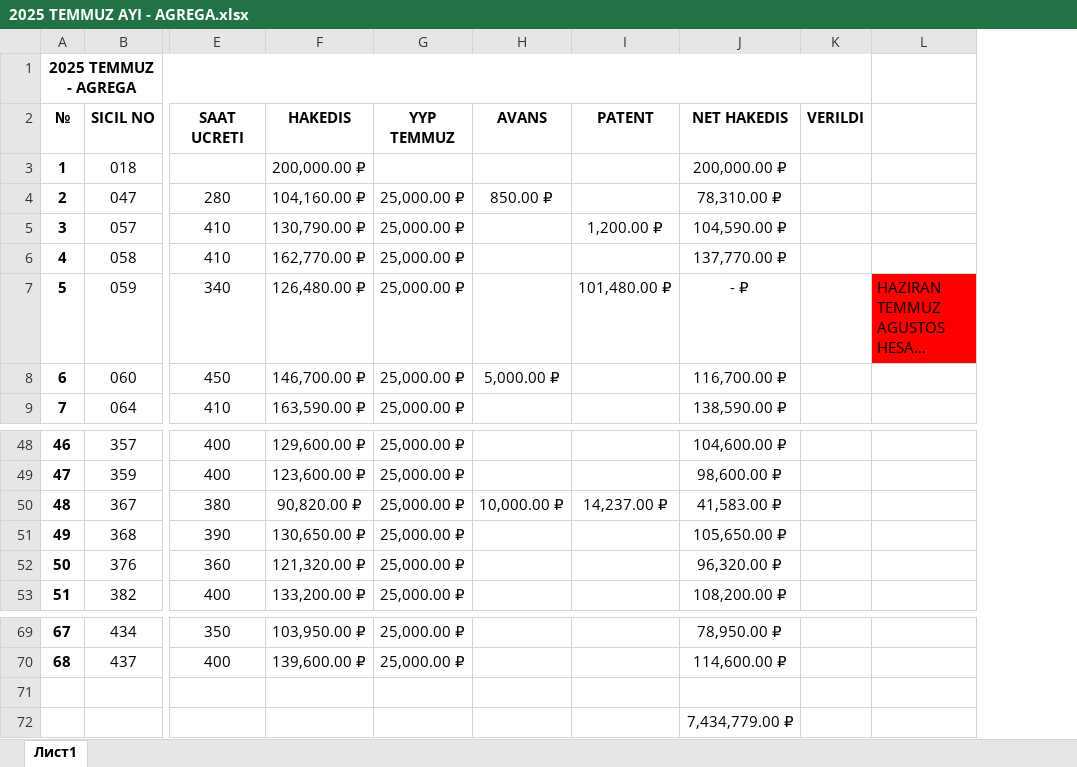
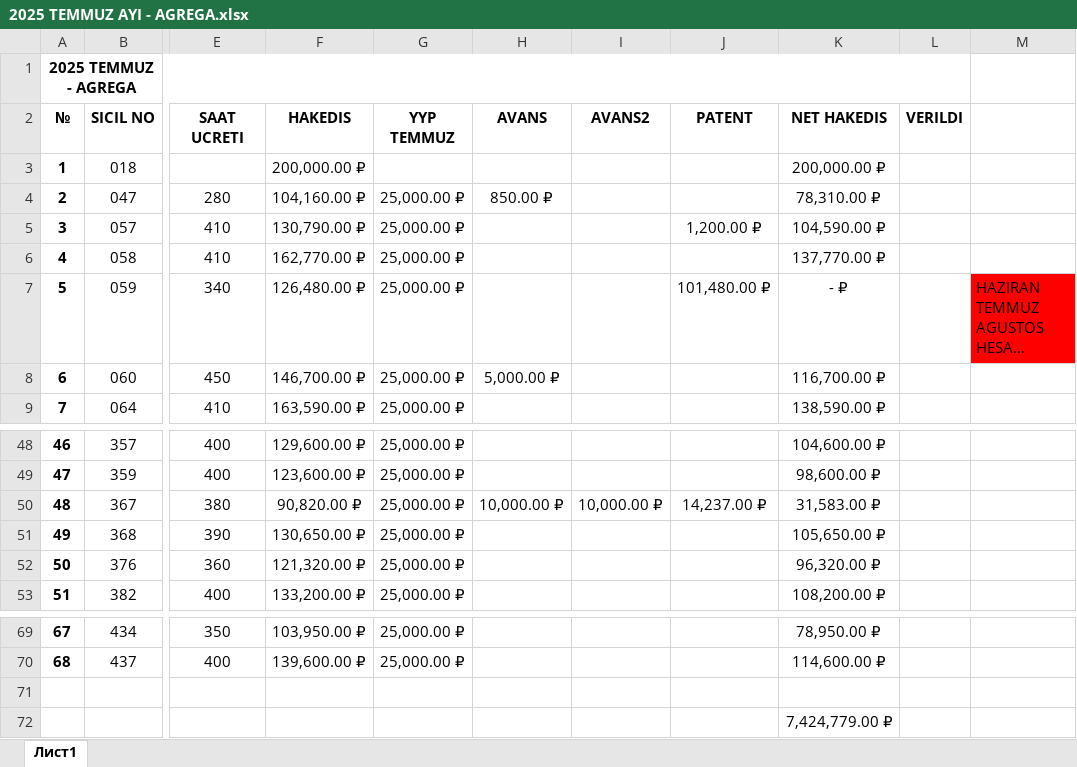
Before and after one commit to GuvenEminSamil/OfisDosyalariYedegi, an Excel workbook: Ofis Dosyalari/HAKEDISLER/2025/TEMMUZ 2025/2025 TEMMUZ AYI - AGREGA.xlsx, sheet Лист1, drawn as a sheet; only a part is shown, gaps mark what is left out; long unchanged cells end in …; values as stored, in another font and other column widths than the file's, no borders; addresses are those after the commit; the diff names each change by its address in the sheet, - before the commit and + after, or states it on an @@ line.

```diff
--- a/Ofis Dosyalari/HAKEDISLER/2025/TEMMUZ 2025/2025 TEMMUZ AYI - AGREGA.xlsx (sheet Лист1)
+++ b/Ofis Dosyalari/HAKEDISLER/2025/TEMMUZ 2025/2025 TEMMUZ AYI - AGREGA.xlsx (sheet Лист1)
+column I (AVANS2), row 50: 10,000.00 ₽
-K50 (NET HAKEDIS): 41,583.00 ₽
+K50 (NET HAKEDIS): 31,583.00 ₽
-K72 (NET HAKEDIS): 7,434,779.00 ₽
+K72 (NET HAKEDIS): 7,424,779.00 ₽
```
Also changed, not shown: formulas that keep their value, Ofis Dosyalari/HAKEDISLER/2025/HAZIRAN 2025/2025 HAZIRAN AYI - TURKLER.xlsx, Ofis Dosyalari/HAKEDISLER/2025/HAZIRAN 2025/2025 HAZIRAN AYI.xlsx.
